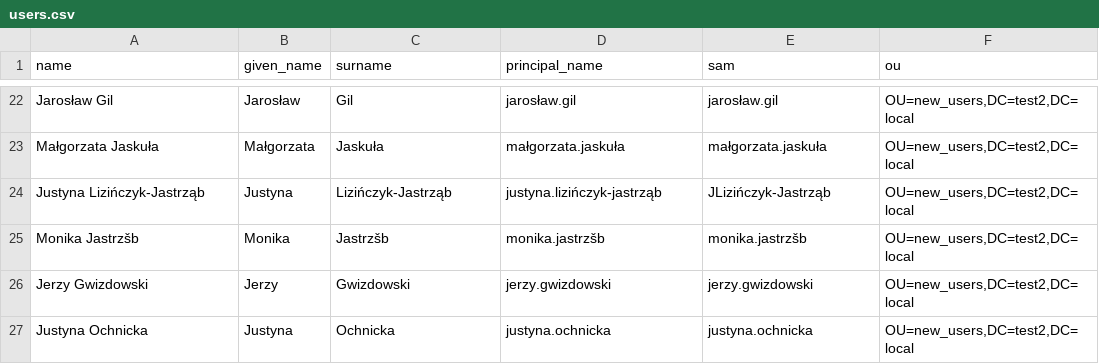
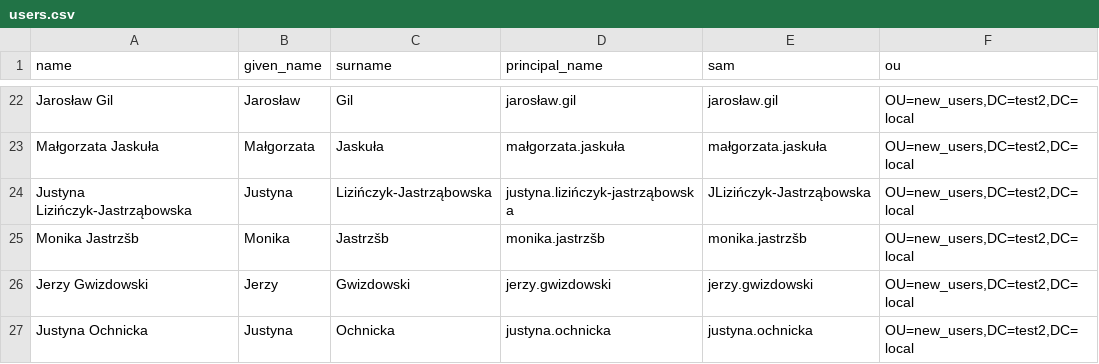
Before and after one commit to b4rt00/cheat_sheets, a CSV file: users.csv, drawn as a sheet; only a part is shown, gaps mark what is left out.

Commit message:
fix user script

```diff
--- a/users.csv
+++ b/users.csv
@@ -23,3 +23,3 @@ Jarosław Gil,Jarosław,Gil,jarosław.gil,jarosław.gil,"OU=new_users,DC=test2,D
 Małgorzata Jaskuła,Małgorzata,Jaskuła,małgorzata.jaskuła,małgorzata.jaskuła,"OU=new_users,DC=test2,DC=local"
-Justyna Lizińczyk-Jastrząb,Justyna,Lizińczyk-Jastrząb,justyna.lizińczyk-jastrząb,JLizińczyk-Jastrząb,"OU=new_users,DC=test2,DC=local"
+Justyna Lizińczyk-Jastrząbowska,Justyna,Lizińczyk-Jastrząbowska,justyna.lizińczyk-jastrząbowska,JLizińczyk-Jastrząbowska,"OU=new_users,DC=test2,DC=local"
 Monika Jastrzšb,Monika,Jastrzšb,monika.jastrzšb,monika.jastrzšb,"OU=new_users,DC=test2,DC=local"
```
Also changed, not shown: 2 other files.
